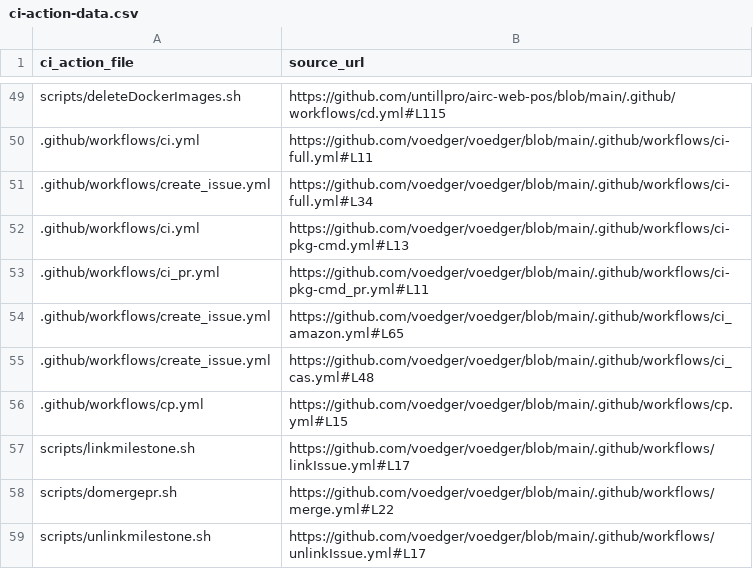
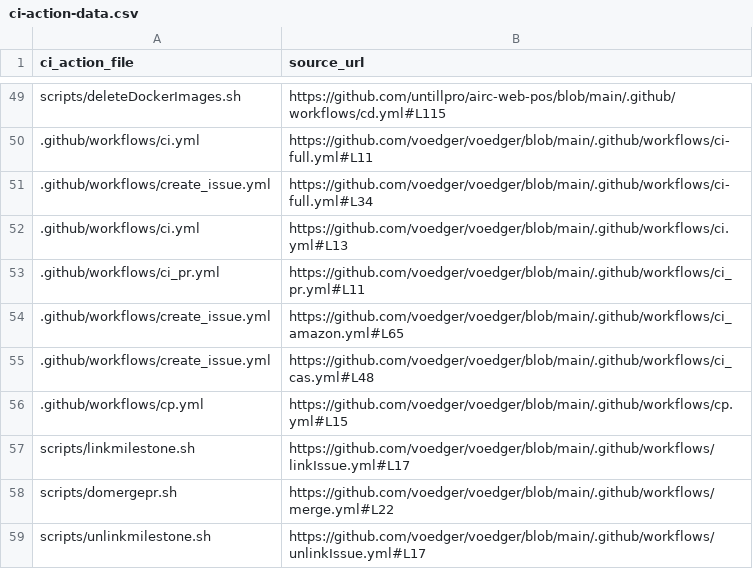
Before and after one commit to untillpro/ci-action, a CSV file: docs/scripts/ci-action-data.csv, drawn as a sheet; only a part is shown, gaps mark what is left out.

```diff
--- a/docs/scripts/ci-action-data.csv
+++ b/docs/scripts/ci-action-data.csv
@@ -51,4 +51,4 @@ scripts/deleteDockerImages.sh,https://github.com/untillpro/airc-web-pos/blob/mai
 .github/workflows/create_issue.yml,https://github.com/voedger/voedger/blob/main/.github/workflows/ci-full.yml#L34
-.github/workflows/ci.yml,https://github.com/voedger/voedger/blob/main/.github/workflows/ci-pkg-cmd.yml#L13
-.github/workflows/ci_pr.yml,https://github.com/voedger/voedger/blob/main/.github/workflows/ci-pkg-cmd_pr.yml#L11
+.github/workflows/ci.yml,https://github.com/voedger/voedger/blob/main/.github/workflows/ci.yml#L13
+.github/workflows/ci_pr.yml,https://github.com/voedger/voedger/blob/main/.github/workflows/ci_pr.yml#L11
 .github/workflows/create_issue.yml,https://github.com/voedger/voedger/blob/main/.github/workflows/ci_amazon.yml#L65
```
Also changed, not shown: 1 other file.
